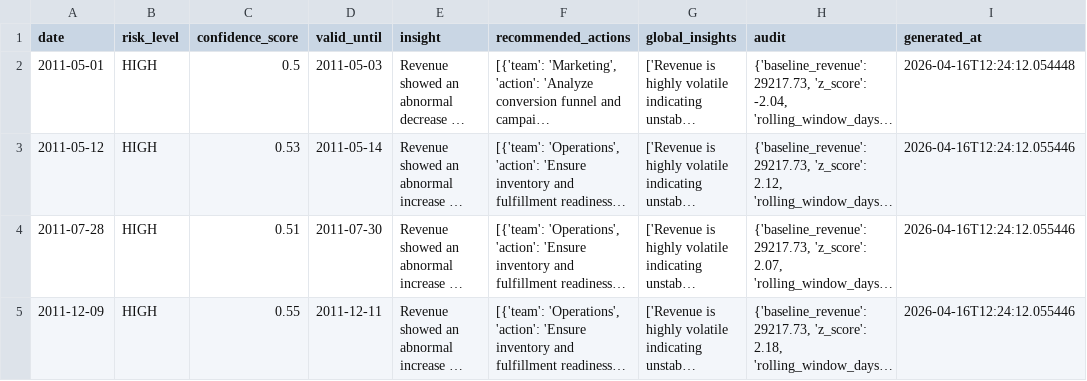
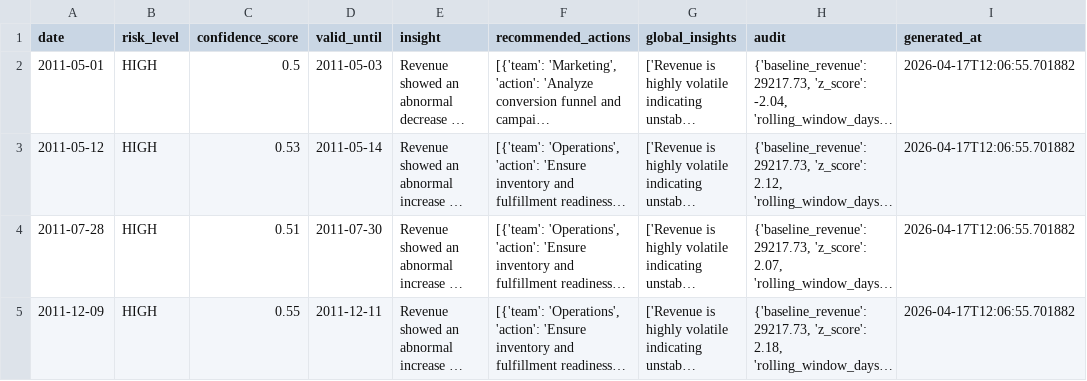
Before and after one commit to deva-harshini/Business-Decision-Intelligence-Engine, a CSV file: data/kpi/decision_insights.csv, drawn as a sheet; long unchanged cells end in …; the diff names each change by its address in the sheet, - before the commit and + after, or states it on an @@ line.

```diff
--- a/data/kpi/decision_insights.csv
+++ b/data/kpi/decision_insights.csv
-I2 (generated_at): 2026-04-16T12:24:12.054448
+I2 (generated_at): 2026-04-17T12:06:55.701882
-I3:I5 (generated_at): 2026-04-16T12:24:12.055446
+I3:I5 (generated_at): 2026-04-17T12:06:55.701882
```
